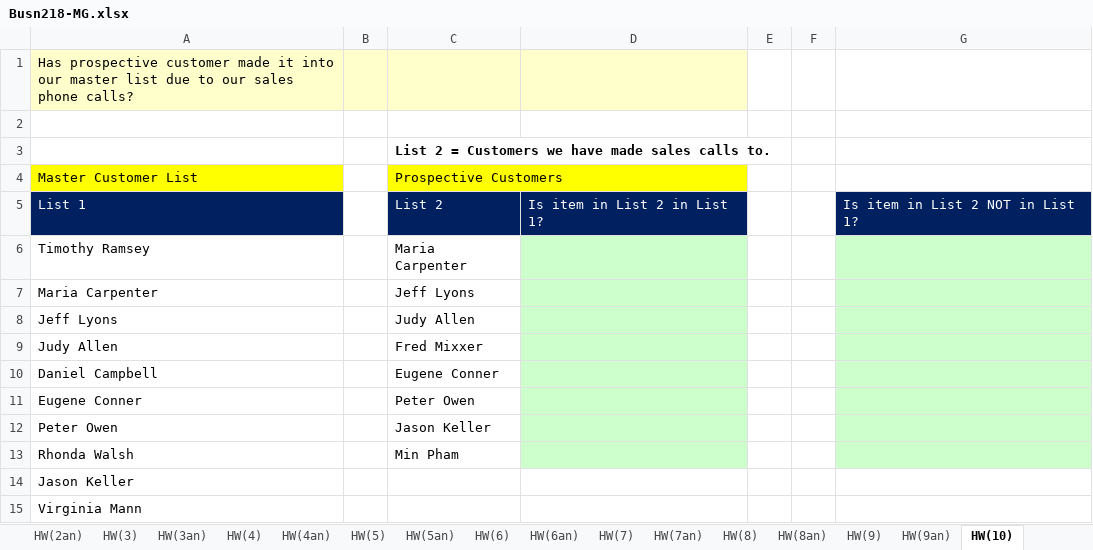
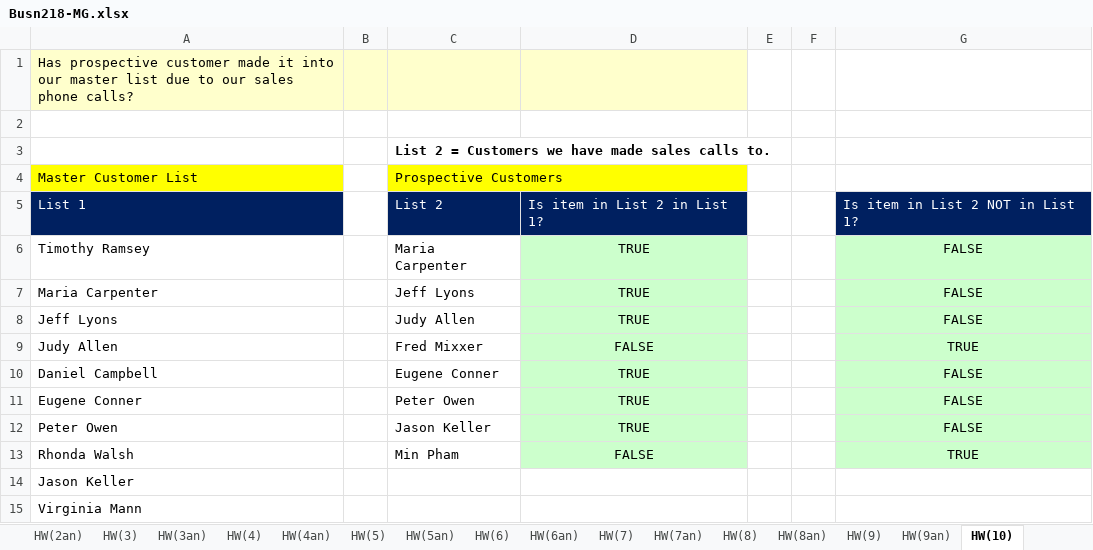
Before and after one commit to miguelgrisanti/ExcelHW, an Excel workbook: Busn218-MG.xlsx, sheet HW(10), drawn as a sheet; values as stored, in another font and other column widths than the file's, no borders; the diff names each change by its address in the sheet, - before the commit and + after, or states it on an @@ line.

```diff
--- a/Busn218-MG.xlsx (sheet HW(10))
+++ b/Busn218-MG.xlsx (sheet HW(10))
-D6:D8: (empty)
+D6:D8: TRUE
-G6:G8: (empty)
+G6:G8: FALSE
-D9: (empty)
+D9: FALSE
-G9: (empty)
+G9: TRUE
-D10:D12: (empty)
+D10:D12: TRUE
-G10:G12: (empty)
+G10:G12: FALSE
-D13: (empty)
+D13: FALSE
-G13: (empty)
+G13: TRUE
```
Also changed, not shown: sheet HW(2an), sheet HW(2), 1 other file.
